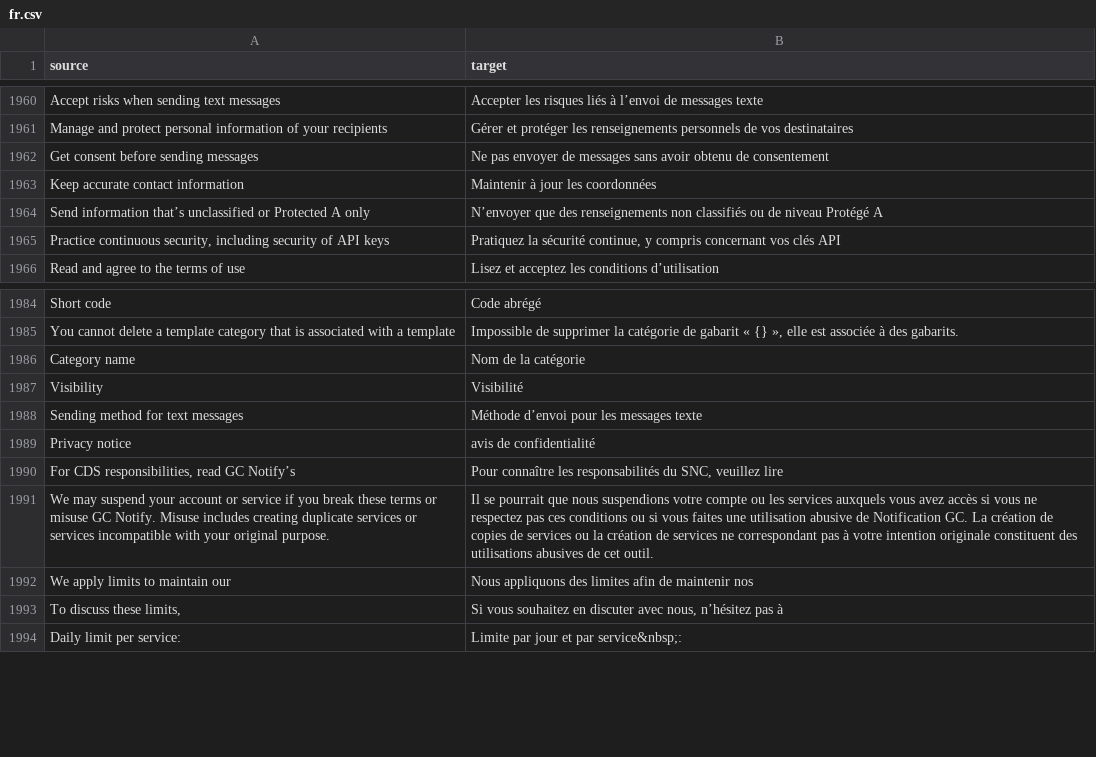
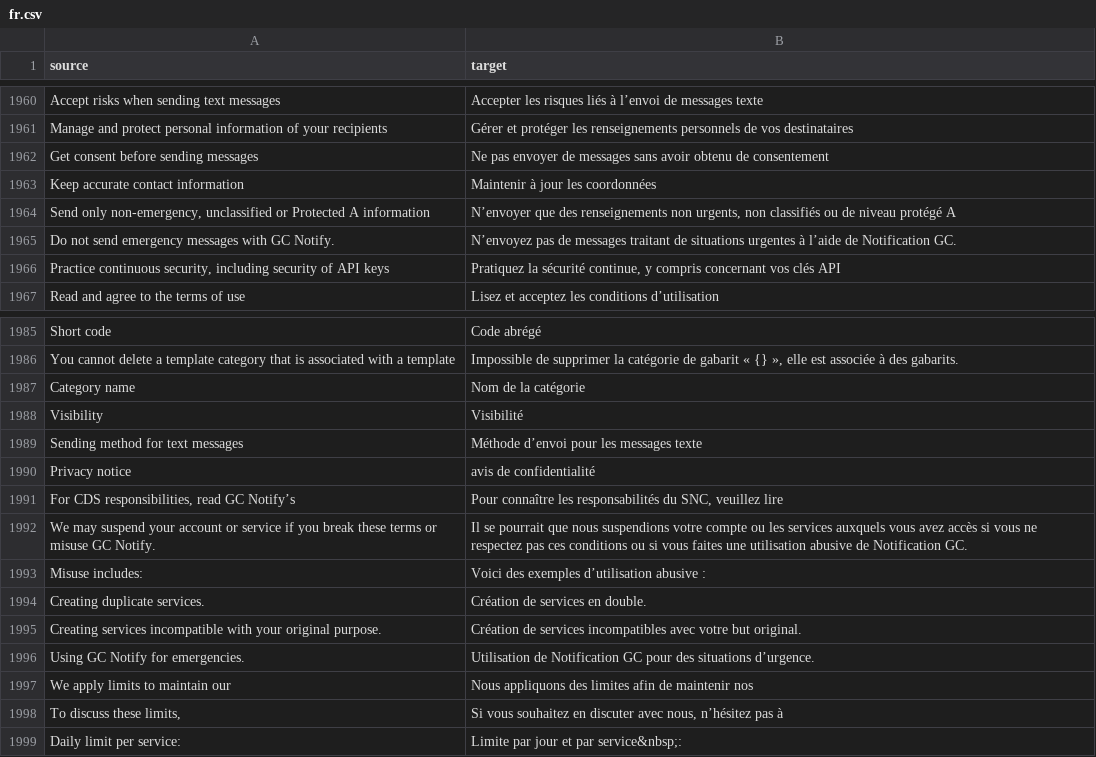
Before and after one commit to cds-snc/notification-admin, a CSV file: app/translations/csv/fr.csv, drawn as a sheet; only a part is shown, gaps mark what is left out.

Commit message:
task(terms): Update terms of use and translations for clarity and consistency

```diff
--- a/app/translations/csv/fr.csv
+++ b/app/translations/csv/fr.csv
@@ -1963,3 +1963,4 @@
 "Keep accurate contact information","Maintenir à jour les coordonnées"
-"Send information that’s unclassified or Protected A only","N’envoyer que des renseignements non classifiés ou de niveau Protégé A"
+"Send only non-emergency, unclassified or Protected A information","N’envoyer que des renseignements non urgents, non classifiés ou de niveau protégé A"
+"Do not send emergency messages with GC Notify.","N’envoyez pas de messages traitant de situations urgentes à l’aide de Notification GC."
 "Practice continuous security, including security of API keys","Pratiquez la sécurité continue, y compris concernant vos clés API"
@@ -1990,3 +1991,7 @@
 "For CDS responsibilities, read GC Notify’s ","Pour connaître les responsabilités du SNC, veuillez lire "
-"We may suspend your account or service if you break these terms or misuse GC Notify. Misuse includes creating duplicate services or services incompatible with your original purpose.","Il se pourrait que nous suspendions votre compte ou les services auxquels vous avez accès si vous ne respectez pas ces conditions ou si vous faites une utilisation abusive de Notification GC. La création de copies de services ou la création de services ne correspondant pas à votre intention originale constituent des utilisations abusives de cet outil."
+"We may suspend your account or service if you break these terms or misuse GC Notify.","Il se pourrait que nous suspendions votre compte ou les services auxquels vous avez accès si vous ne respectez pas ces conditions ou si vous faites une utilisation abusive de Notification GC."
+"Misuse includes:","Voici des exemples d’utilisation abusive :"
+"Creating duplicate services.","Création de services en double."
+"Creating services incompatible with your original purpose.","Création de services incompatibles avec votre but original."
+"Using GC Notify for emergencies.","Utilisation de Notification GC pour des situations d’urgence."
 "We apply limits to maintain our ","Nous appliquons des limites afin de maintenir nos "
```
Also changed, not shown: 1 other file.
